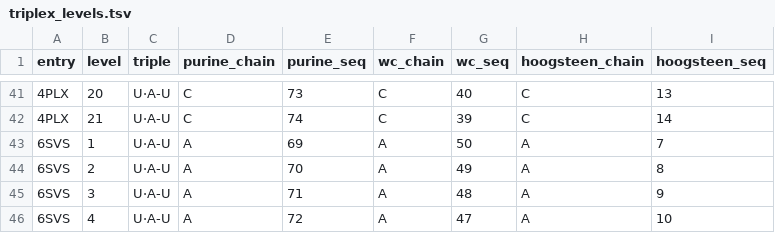
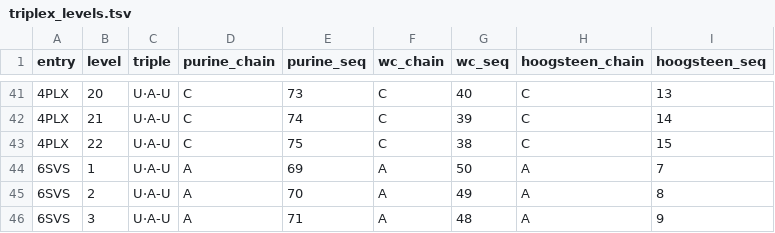
Before and after one commit to htchamblee/MDBridge, a TSV file: data/sources/pdb/triplex_levels.tsv, drawn as a sheet; only a part is shown, gaps mark what is left out; the shorter side is filled out with more unchanged rows; the diff names each change by its address in the sheet, - before the commit and + after, or states it on an @@ line.

```diff
--- a/data/sources/pdb/triplex_levels.tsv
+++ b/data/sources/pdb/triplex_levels.tsv
+row 43: 4PLX | 22 | U·A-U | C | 75 | C | 38 | C | 15
```
Also changed, not shown: data/sources/pdb/4plx_triplex_atoms.tsv, 39 other files.
